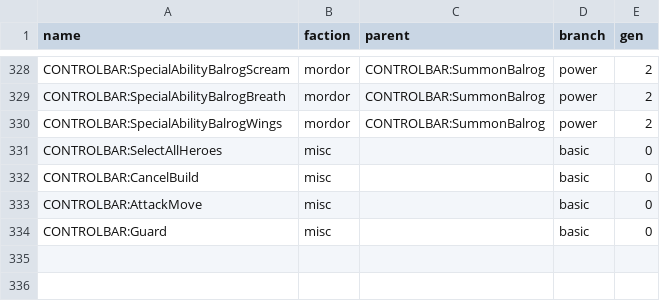
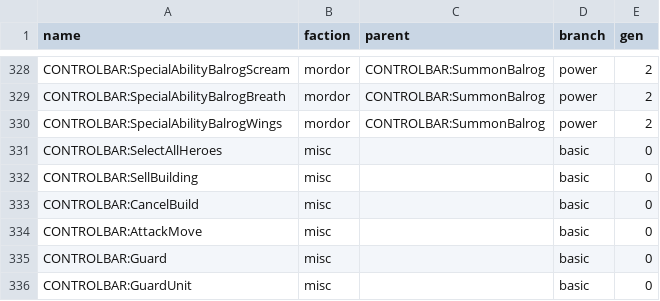
Before and after one commit to Styyg/BFME-KeyBinder, a CSV file: assets/data/csv/bfme1 1.06.csv, drawn as a sheet; only a part is shown, gaps mark what is left out; the diff names each change by its address in the sheet, - before the commit and + after, or states it on an @@ line.

Commit message:
added 2 controls bfme1

```diff
--- a/assets/data/csv/bfme1 1.06.csv
+++ b/assets/data/csv/bfme1 1.06.csv
+row 332: CONTROLBAR:SellBuilding | misc |  | basic | 0
+row 336: CONTROLBAR:GuardUnit | misc |  | basic | 0
```
Also changed, not shown: 4 other files.
